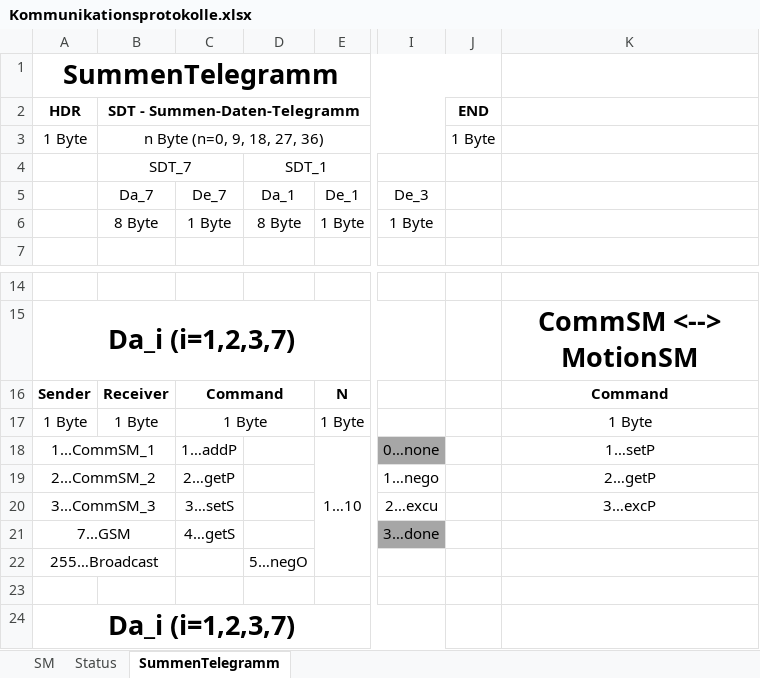
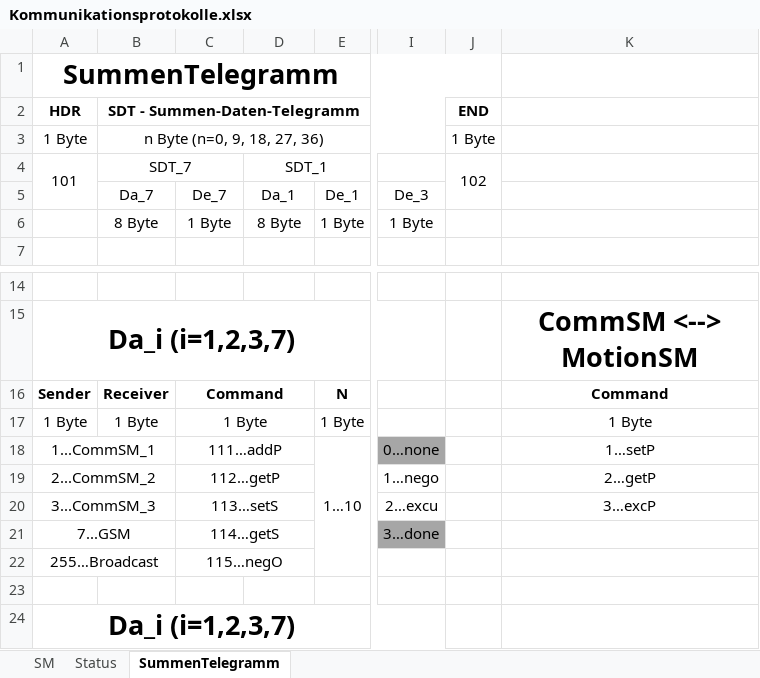
Before and after one commit to ZiniuLu/OctoPrint, an Excel workbook: Dokumentation/Kommunikationsprotokolle.xlsx, sheet SummenTelegramm, drawn as a sheet; only a part is shown, gaps mark what is left out; values as stored, in another font and other column widths than the file's, no borders; the diff names each change by its address in the sheet, - before the commit and + after, or states it on an @@ line.

```diff
--- a/Dokumentation/Kommunikationsprotokolle.xlsx (sheet SummenTelegramm)
+++ b/Dokumentation/Kommunikationsprotokolle.xlsx (sheet SummenTelegramm)
-A4: (empty)
+A4: 101
+A4:A5 merged
-J4: (empty)
+J4: 102
+J4:J5 merged
-C18: 1…addP
+C18: 111…addP
+C18:D18 merged
-C19: 2…getP
+C19: 112…getP
+C19:D19 merged
-C20: 3…setS
+C20: 113…setS
+C20:D20 merged
-C21: 4…getS
+C21: 114…getS
+C21:D21 merged
-C22: (empty)
+C22: 115…negO
+C22:D22 merged
-D22: 5…negO
+D22: (empty)
```
Also changed, not shown: 1 other file.
